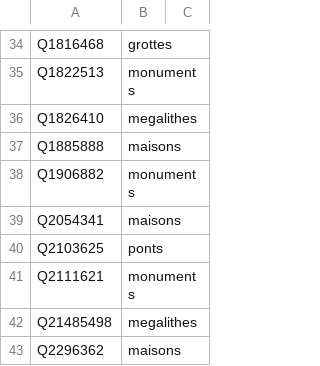
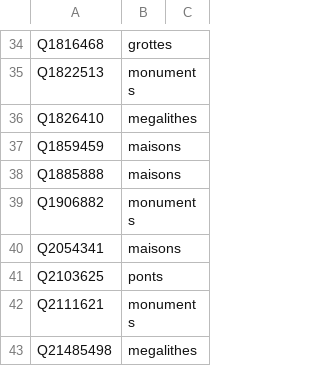
Before and after one commit to alexnr10/roam, a CSV file: pipeline/data/manual/themes.csv, drawn as a sheet; only a part is shown, gaps mark what is left out; the shorter side is filled out with more unchanged rows; the diff names each change by its address in the sheet, - before the commit and + after, or states it on an @@ line.

```diff
--- a/pipeline/data/manual/themes.csv
+++ b/pipeline/data/manual/themes.csv
+row 37: Q1859459 | maisons
```
Also changed, not shown: pipeline/data/manual/decisions.csv, pipeline/data/manual/tiers.csv.
